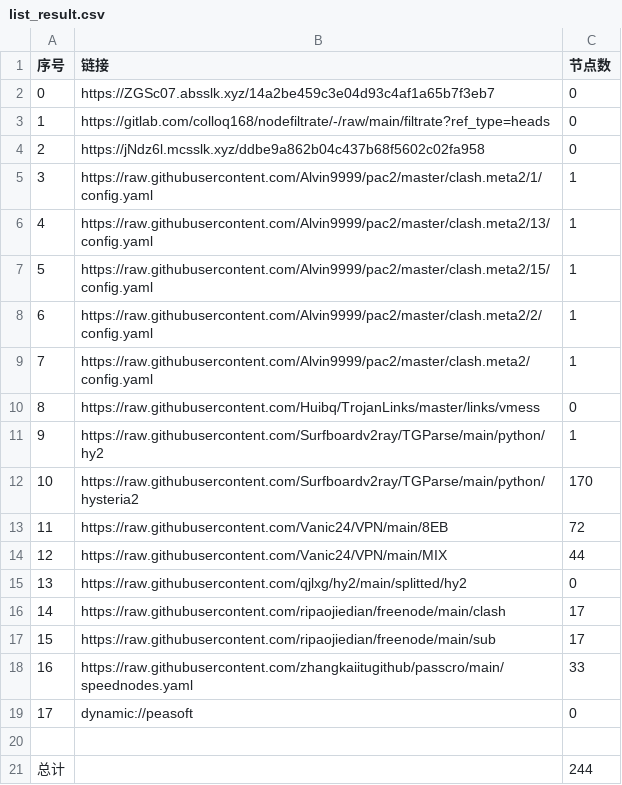
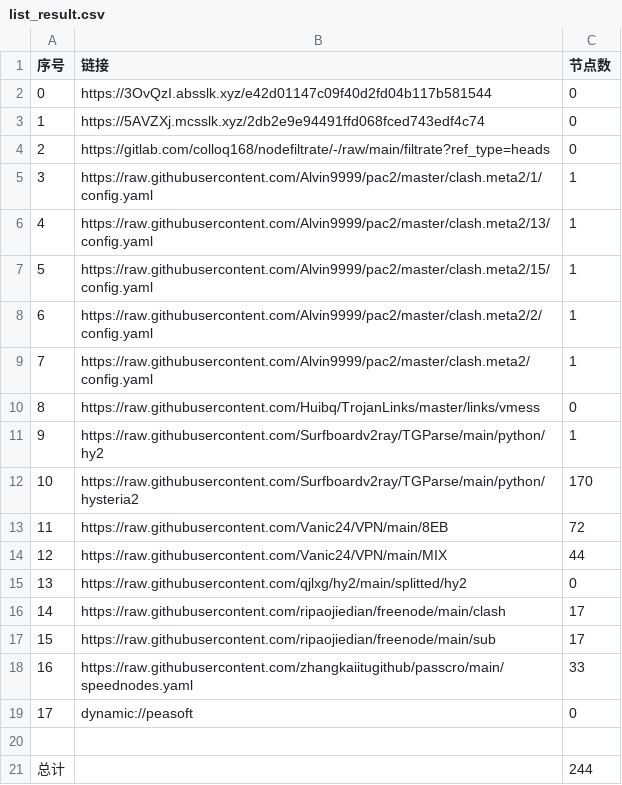
Before and after one commit to ileesen/PublicNodes, a CSV file: list_result.csv, drawn as a sheet.

```diff
--- a/list_result.csv
+++ b/list_result.csv
@@ -1,5 +1,5 @@
 序号,链接,节点数
-0,https://ZGSc07.absslk.xyz/14a2be459c3e04d93c4af1a65b7f3eb7,0
-1,https://gitlab.com/colloq168/nodefiltrate/-/raw/main/filtrate?ref_type=heads,0
-2,https://jNdz6l.mcsslk.xyz/ddbe9a862b04c437b68f5602c02fa958,0
+0,https://3OvQzI.absslk.xyz/e42d01147c09f40d2fd04b117b581544,0
+1,https://5AVZXj.mcsslk.xyz/2db2e9e94491ffd068fced743edf4c74,0
+2,https://gitlab.com/colloq168/nodefiltrate/-/raw/main/filtrate?ref_type=heads,0
 3,https://raw.githubusercontent.com/Alvin9999/pac2/master/clash.meta2/1/config.yaml,1
```
Also changed, not shown: 6 other files.
